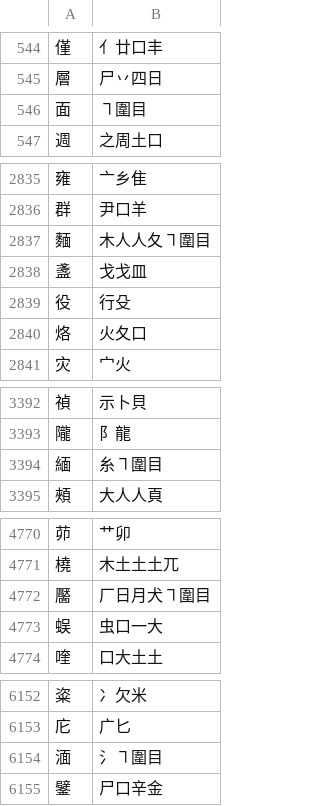
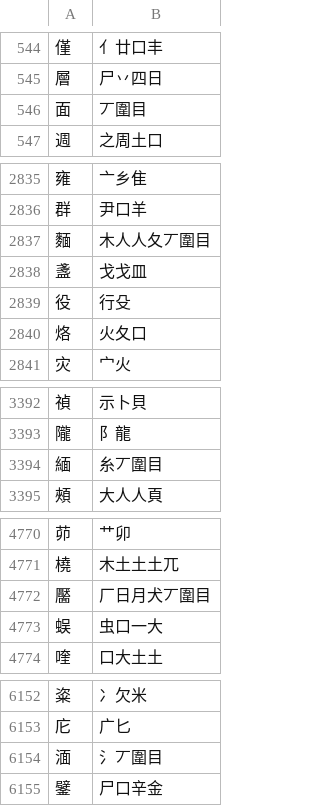
Before and after one commit to chenlin014/jiezi, a TSV file: table/jiezi.tsv, drawn as a sheet; only a part is shown, gaps mark what is left out; the diff covers the shown part only.

```diff
--- a/table/jiezi.tsv
+++ b/table/jiezi.tsv
@@ -545,3 +545,3 @@
 層	尸丷四日
-面	㇕圍目
+面	丆圍目
 週	之周土口
@@ -2836,3 +2836,3 @@
 群	尹口羊
-麵	木人人夂㇕圍目
+麵	木人人夂丆圍目
 盞	戈戈皿
@@ -3393,3 +3393,3 @@
 隴	阝龍
-緬	糸㇕圍目
+緬	糸丆圍目
 頰	大人人頁
@@ -4771,3 +4771,3 @@
 橈	木土土土兀
-靨	厂日月犬㇕圍目
+靨	厂日月犬丆圍目
 蜈	虫口一大
@@ -6153,3 +6153,3 @@
 庀	广匕
-湎	氵㇕圍目
+湎	氵丆圍目
 鐾	尸口辛金
```
Also changed, not shown: 25 edited cells elsewhere in this file, 1 other file.
